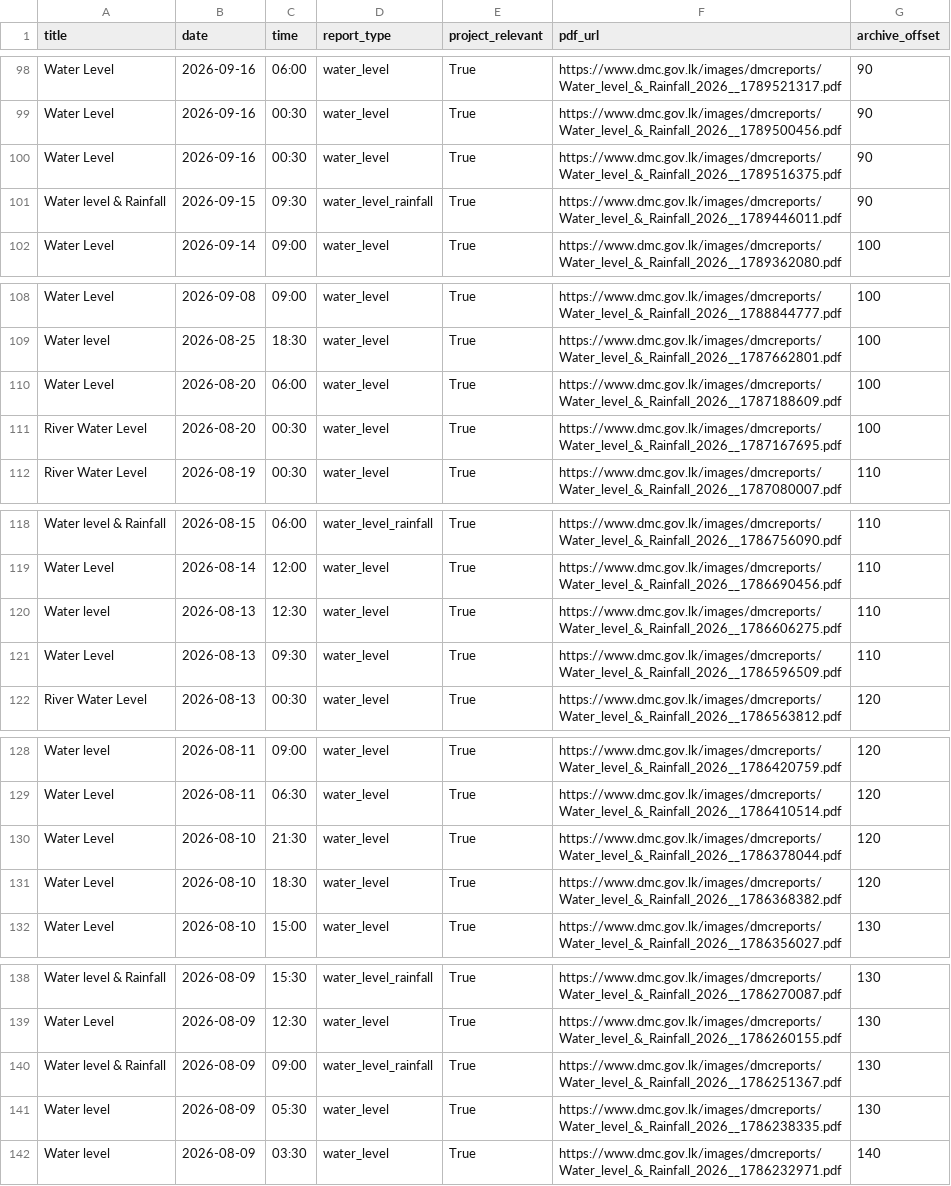
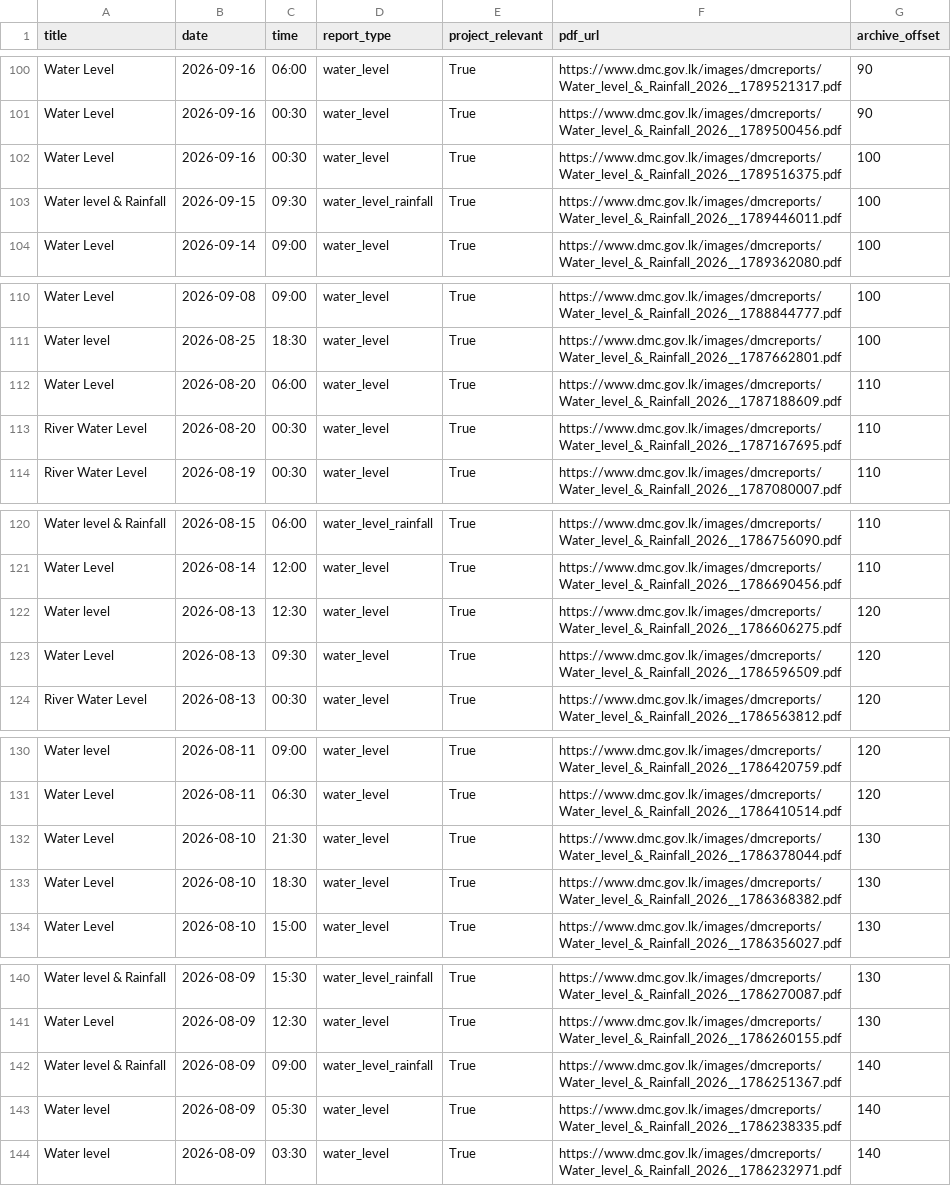
Before and after one commit to NithiYathursan/FloodImpact-LK, a CSV file: data/raw/river_reports/river_reports_metadata.csv, drawn as a sheet; only a part is shown, gaps mark what is left out; the diff covers the shown part only.

```diff
--- a/data/raw/river_reports/river_reports_metadata.csv
+++ b/data/raw/river_reports/river_reports_metadata.csv
@@ -99,4 +101,4 @@ Water Level,2026-09-16,06:00,water_level,True,https://www.dmc.gov.lk/images/dmcr
 Water Level,2026-09-16,00:30,water_level,True,https://www.dmc.gov.lk/images/dmcreports/Water_level_&_Rainfall_2026__1789500456.pdf,90
-Water Level,2026-09-16,00:30,water_level,True,https://www.dmc.gov.lk/images/dmcreports/Water_level_&_Rainfall_2026__1789516375.pdf,90
-Water level & Rainfall,2026-09-15,09:30,water_level_rainfall,True,https://www.dmc.gov.lk/images/dmcreports/Water_level_&_Rainfall_2026__1789446011.pdf,90
+Water Level,2026-09-16,00:30,water_level,True,https://www.dmc.gov.lk/images/dmcreports/Water_level_&_Rainfall_2026__1789516375.pdf,100
+Water level & Rainfall,2026-09-15,09:30,water_level_rainfall,True,https://www.dmc.gov.lk/images/dmcreports/Water_level_&_Rainfall_2026__1789446011.pdf,100
 Water Level,2026-09-14,09:00,water_level,True,https://www.dmc.gov.lk/images/dmcreports/Water_level_&_Rainfall_2026__1789362080.pdf,100
@@ -109,4 +111,4 @@ Water Level,2026-09-08,09:00,water_level,True,https://www.dmc.gov.lk/images/dmcr
 Water level,2026-08-25,18:30,water_level,True,https://www.dmc.gov.lk/images/dmcreports/Water_level_&_Rainfall_2026__1787662801.pdf,100
-Water Level,2026-08-20,06:00,water_level,True,https://www.dmc.gov.lk/images/dmcreports/Water_level_&_Rainfall_2026__1787188609.pdf,100
-River Water Level,2026-08-20,00:30,water_level,True,https://www.dmc.gov.lk/images/dmcreports/Water_level_&_Rainfall_2026__1787167695.pdf,100
+Water Level,2026-08-20,06:00,water_level,True,https://www.dmc.gov.lk/images/dmcreports/Water_level_&_Rainfall_2026__1787188609.pdf,110
+River Water Level,2026-08-20,00:30,water_level,True,https://www.dmc.gov.lk/images/dmcreports/Water_level_&_Rainfall_2026__1787167695.pdf,110
 River Water Level,2026-08-19,00:30,water_level,True,https://www.dmc.gov.lk/images/dmcreports/Water_level_&_Rainfall_2026__1787080007.pdf,110
@@ -119,4 +121,4 @@ Water level & Rainfall,2026-08-15,06:00,water_level_rainfall,True,https://www.dm
 Water Level,2026-08-14,12:00,water_level,True,https://www.dmc.gov.lk/images/dmcreports/Water_level_&_Rainfall_2026__1786690456.pdf,110
-Water level,2026-08-13,12:30,water_level,True,https://www.dmc.gov.lk/images/dmcreports/Water_level_&_Rainfall_2026__1786606275.pdf,110
-Water Level,2026-08-13,09:30,water_level,True,https://www.dmc.gov.lk/images/dmcreports/Water_level_&_Rainfall_2026__1786596509.pdf,110
+Water level,2026-08-13,12:30,water_level,True,https://www.dmc.gov.lk/images/dmcreports/Water_level_&_Rainfall_2026__1786606275.pdf,120
+Water Level,2026-08-13,09:30,water_level,True,https://www.dmc.gov.lk/images/dmcreports/Water_level_&_Rainfall_2026__1786596509.pdf,120
 River Water Level,2026-08-13,00:30,water_level,True,https://www.dmc.gov.lk/images/dmcreports/Water_level_&_Rainfall_2026__1786563812.pdf,120
@@ -129,4 +131,4 @@ Water level,2026-08-11,09:00,water_level,True,https://www.dmc.gov.lk/images/dmcr
 Water Level,2026-08-11,06:30,water_level,True,https://www.dmc.gov.lk/images/dmcreports/Water_level_&_Rainfall_2026__1786410514.pdf,120
-Water Level,2026-08-10,21:30,water_level,True,https://www.dmc.gov.lk/images/dmcreports/Water_level_&_Rainfall_2026__1786378044.pdf,120
-Water Level,2026-08-10,18:30,water_level,True,https://www.dmc.gov.lk/images/dmcreports/Water_level_&_Rainfall_2026__1786368382.pdf,120
+Water Level,2026-08-10,21:30,water_level,True,https://www.dmc.gov.lk/images/dmcreports/Water_level_&_Rainfall_2026__1786378044.pdf,130
+Water Level,2026-08-10,18:30,water_level,True,https://www.dmc.gov.lk/images/dmcreports/Water_level_&_Rainfall_2026__1786368382.pdf,130
 Water Level,2026-08-10,15:00,water_level,True,https://www.dmc.gov.lk/images/dmcreports/Water_level_&_Rainfall_2026__1786356027.pdf,130
@@ -139,4 +141,4 @@ Water level & Rainfall,2026-08-09,15:30,water_level_rainfall,True,https://www.dm
 Water Level,2026-08-09,12:30,water_level,True,https://www.dmc.gov.lk/images/dmcreports/Water_level_&_Rainfall_2026__1786260155.pdf,130
-Water level & Rainfall,2026-08-09,09:00,water_level_rainfall,True,https://www.dmc.gov.lk/images/dmcreports/Water_level_&_Rainfall_2026__1786251367.pdf,130
-Water level,2026-08-09,05:30,water_level,True,https://www.dmc.gov.lk/images/dmcreports/Water_level_&_Rainfall_2026__1786238335.pdf,130
+Water level & Rainfall,2026-08-09,09:00,water_level_rainfall,True,https://www.dmc.gov.lk/images/dmcreports/Water_level_&_Rainfall_2026__1786251367.pdf,140
+Water level,2026-08-09,05:30,water_level,True,https://www.dmc.gov.lk/images/dmcreports/Water_level_&_Rainfall_2026__1786238335.pdf,140
 Water level,2026-08-09,03:30,water_level,True,https://www.dmc.gov.lk/images/dmcreports/Water_level_&_Rainfall_2026__1786232971.pdf,140
```
Also changed, not shown: 2 added rows and 162 edited cells elsewhere in this file, data/processed/river_reports_cleaned.csv, data/processed/shap_latest_deployment_contributions.csv, 19 other files.
